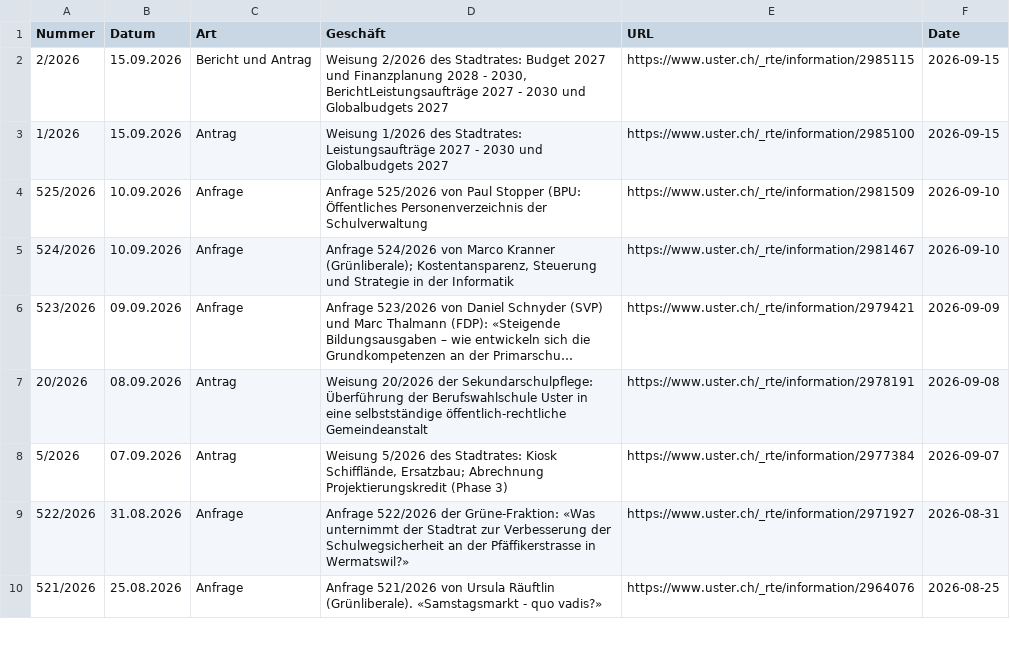
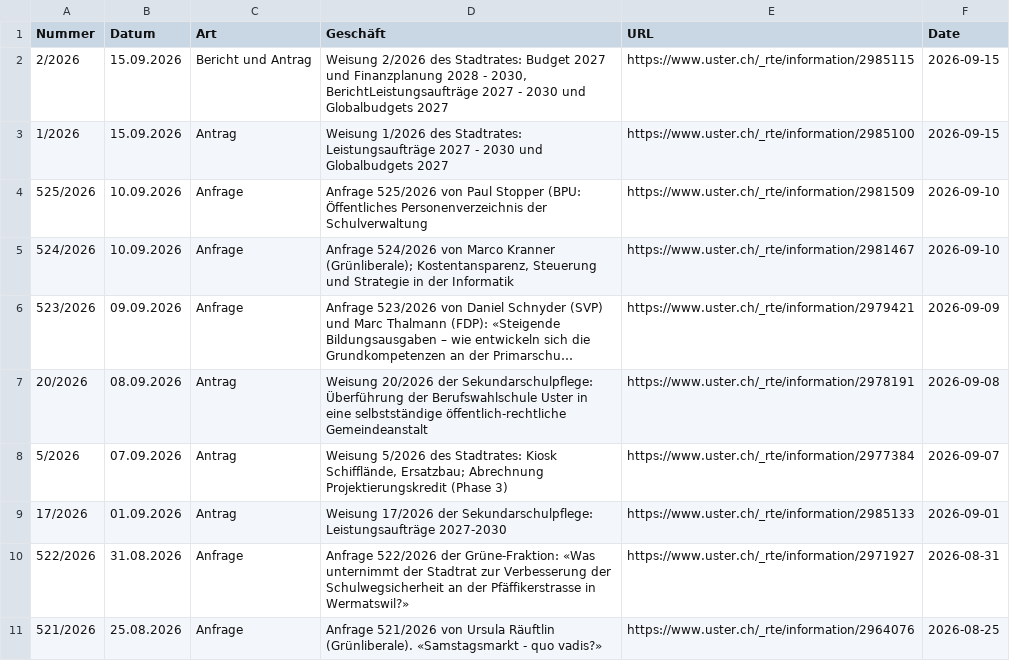
Before and after one commit to data-socialthink/politik-uster, a CSV file: geschafte.csv, drawn as a sheet; only a part is shown; long unchanged cells end in ….

Commit message:
Update: 2026-09-17 02:05:04

```diff
--- a/geschafte.csv
+++ b/geschafte.csv
@@ -8,2 +8,3 @@
 "5/2026","07.09.2026","Antrag","Weisung 5/2026 des Stadtrates: Kiosk Schifflände, Ersatzbau; Abrechnung Projektierungskredit (Phase 3)","https://www.uster.ch/_rte/information/2977384","2026-09-07"
+"17/2026","01.09.2026","Antrag","Weisung 17/2026 der Sekundarschulpflege: Leistungsaufträge 2027-2030","https://www.uster.ch/_rte/information/2985133","2026-09-01"
 "522/2026","31.08.2026","Anfrage","Anfrage 522/2026 der Grüne-Fraktion: «Was unternimmt der Stadtrat zur Verbesserung der Schulwegsicherheit an der Pfäffikerstrasse in Wermatswil?»","https://www.uster.ch/_rte/information/2971927","2026-08-31"
```
